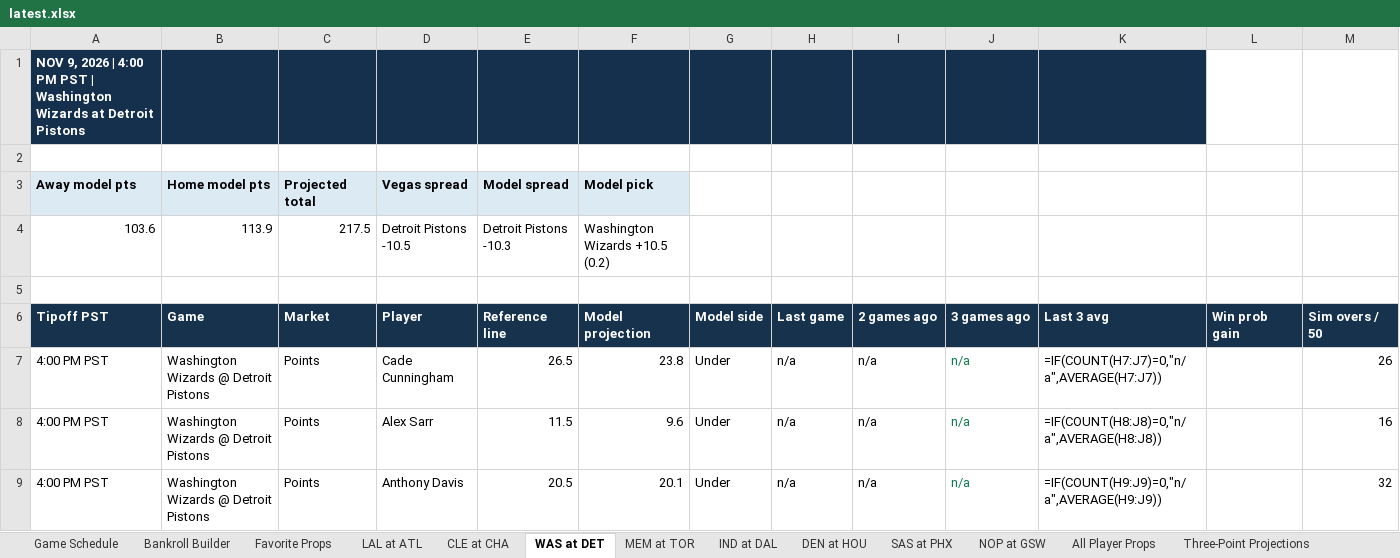
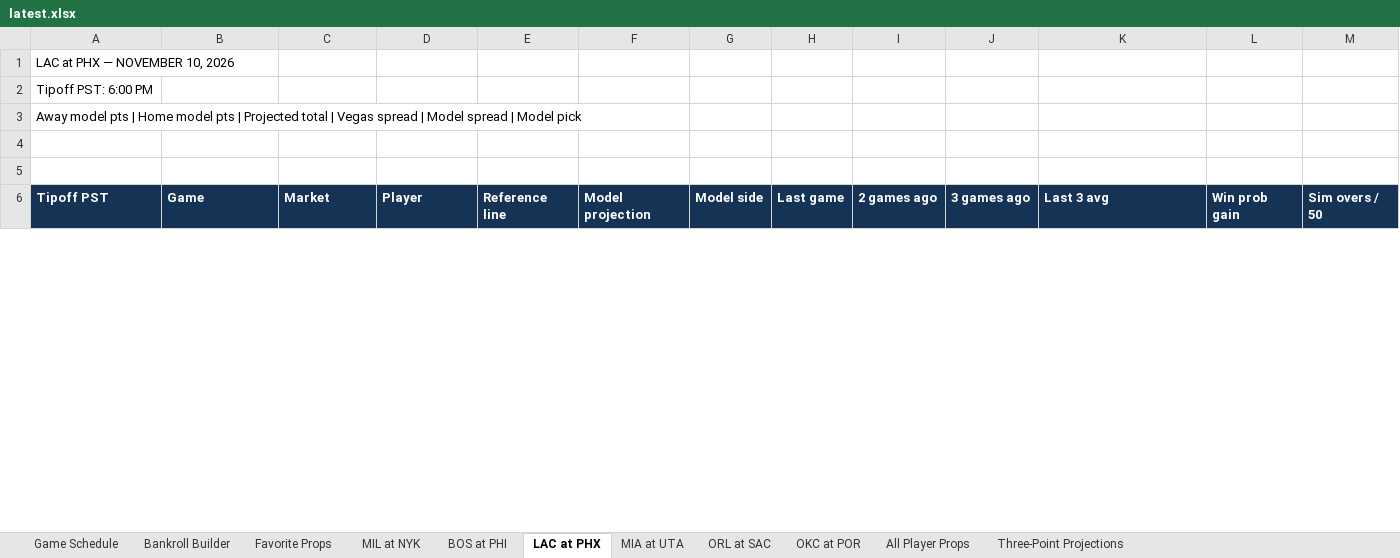
Before and after one commit to cooniehuie/nba-projections-data, an Excel workbook: latest.xlsx, sheet LAC at PHX, drawn as a sheet; only a part is shown; values as stored, in another font and other column widths than the file's, no borders; formulas without a stored value are shown as written; removed rows and columns are numbered as before the commit, all else as after; the diff covers the shown part only; the diff names each change by its address in the sheet, - before the commit and + after, or states it on an @@ line.

```diff
--- a/latest.xlsx (sheet LAC at PHX)
+++ b/latest.xlsx (sheet LAC at PHX)
-sheet tab: LAL at ATL
+sheet tab: MIL at NYK
-sheet tab: CLE at CHA
+sheet tab: BOS at PHI
-sheet tab: WAS at DET
+sheet tab: LAC at PHX
-sheet tab: MEM at TOR
+sheet tab: MIA at UTA
-sheet tab: IND at DAL
+sheet tab: ORL at SAC
-sheet tab: DEN at HOU
+sheet tab: OKC at POR
-sheet tab: SAS at PHX
-sheet tab: NOP at GSW
-A1 (Tipoff PST): NOV 9, 2026 | 4:00 PM PST | Washington Wizards at Detroit Pistons
+A1 (Tipoff PST): LAC at PHX — NOVEMBER 10, 2026
-A1:K1 fill: #15304C
+A1:K1 fill: none
@@ A1 bold: on → off, text colour: #FFFFFF → black @@
+row 2: Tipoff PST: 6:00 PM
+row 3: Away model pts | Home model pts | Projected total | Vegas spread | Model spread | Model pick
-row 3: Away model pts | Home model pts | Projected total | Vegas spread | Model spread | Model pick
-row 4: 103.6 | 113.9 | 217.5 | Detroit Pistons -10.5 | Detroit Pistons -10.3 | Washington Wizards +10.5 (0.2)
-row 7: 4:00 PM PST | Washington Wizards @ Detroit Pistons | Points | Cade Cunningham | 26.5 | 23.8 | Under | n/a | n/a | n/a | =IF(COUNT(H7:J7)=0,"n/a",AVERAGE(H7:J7)) |  | 26
-row 8: 4:00 PM PST | Washington Wizards @ Detroit Pistons | Points | Alex Sarr | 11.5 | 9.6 | Under | n/a | n/a | n/a | =IF(COUNT(H8:J8)=0,"n/a",AVERAGE(H8:J8)) |  | 16
-row 9: 4:00 PM PST | Washington Wizards @ Detroit Pistons | Points | Anthony Davis | 20.5 | 20.1 | Under | n/a | n/a | n/a | =IF(COUNT(H9:J9)=0,"n/a",AVERAGE(H9:J9)) |  | 32
```
Also changed, not shown: 48 added rows and 38 removed rows elsewhere in this sheet, sheet All Player Props, sheet Three-Point Projections, sheet MIA at UTA, sheet MIL at NYK, sheet BOS at PHI, sheet OKC at POR, 4 more sheets.
